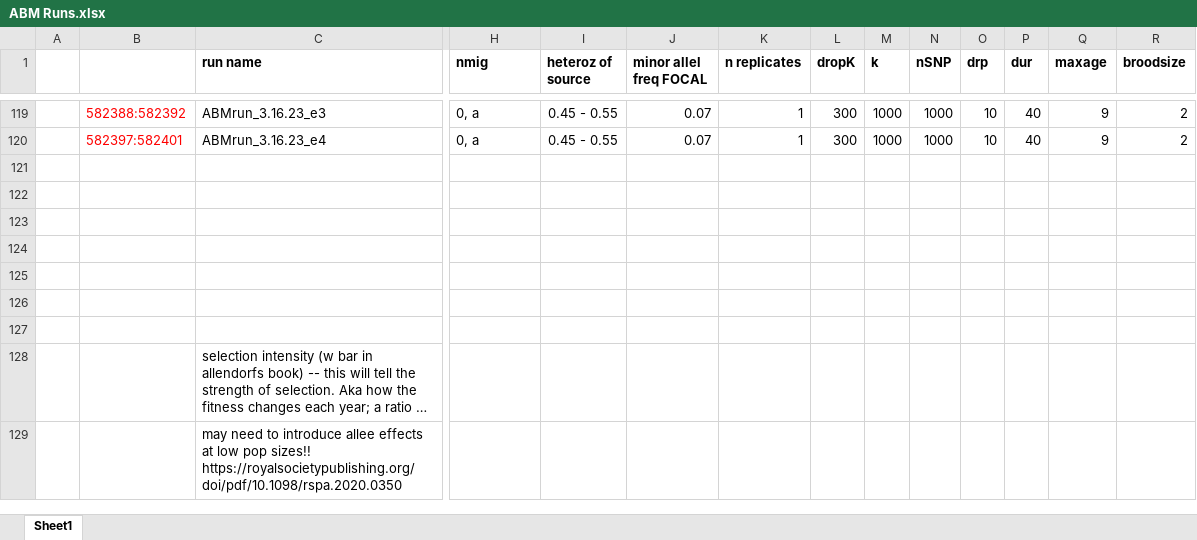
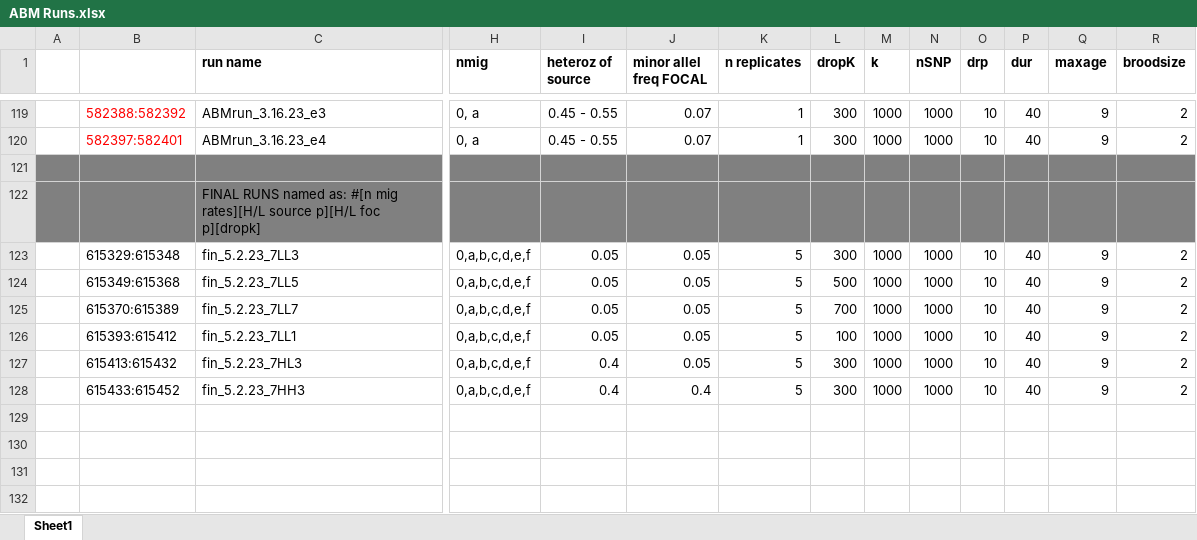
Before and after one commit to ginalamka/ComplexModel_ABM, an Excel workbook: Archive/ABM Runs.xlsx, sheet Sheet1, drawn as a sheet; only a part is shown, gaps mark what is left out; the shorter side is filled out with more unchanged rows; long unchanged cells end in …; values as stored, in another font and other column widths than the file's, no borders; rows hold the shown columns only; the diff covers the shown part only; the diff names each change by its address in the sheet, - before the commit and + after, or states it on an @@ line.

```diff
--- a/Archive/ABM Runs.xlsx (sheet Sheet1)
+++ b/Archive/ABM Runs.xlsx (sheet Sheet1)
-A121:R122 fill: none
+A121:R122 fill: #808080
-C122 (run name): (empty)
+C122 (run name): FINAL RUNS named as: #[n mig rates][H/L source p][H/L foc p][dropk]
+row 123:  | 615329:615348 | fin_5.2.23_7LL3 | 0,a,b,c,d,e,f | 0.05 | 0.05 | 5 | 300 | 1000 | 1000 | 10 | 40 | 9 | 2
+row 124:  | 615349:615368 | fin_5.2.23_7LL5 | 0,a,b,c,d,e,f | 0.05 | 0.05 | 5 | 500 | 1000 | 1000 | 10 | 40 | 9 | 2
+row 125:  | 615370:615389 | fin_5.2.23_7LL7 | 0,a,b,c,d,e,f | 0.05 | 0.05 | 5 | 700 | 1000 | 1000 | 10 | 40 | 9 | 2
+row 126:  | 615393:615412 | fin_5.2.23_7LL1 | 0,a,b,c,d,e,f | 0.05 | 0.05 | 5 | 100 | 1000 | 1000 | 10 | 40 | 9 | 2
+row 127:  | 615413:615432 | fin_5.2.23_7HL3 | 0,a,b,c,d,e,f | 0.4 | 0.05 | 5 | 300 | 1000 | 1000 | 10 | 40 | 9 | 2
+row 128:  | 615433:615452 | fin_5.2.23_7HH3 | 0,a,b,c,d,e,f | 0.4 | 0.4 | 5 | 300 | 1000 | 1000 | 10 | 40 | 9 | 2
```
Also changed, not shown: cell formats elsewhere in this sheet, 2 other files.
